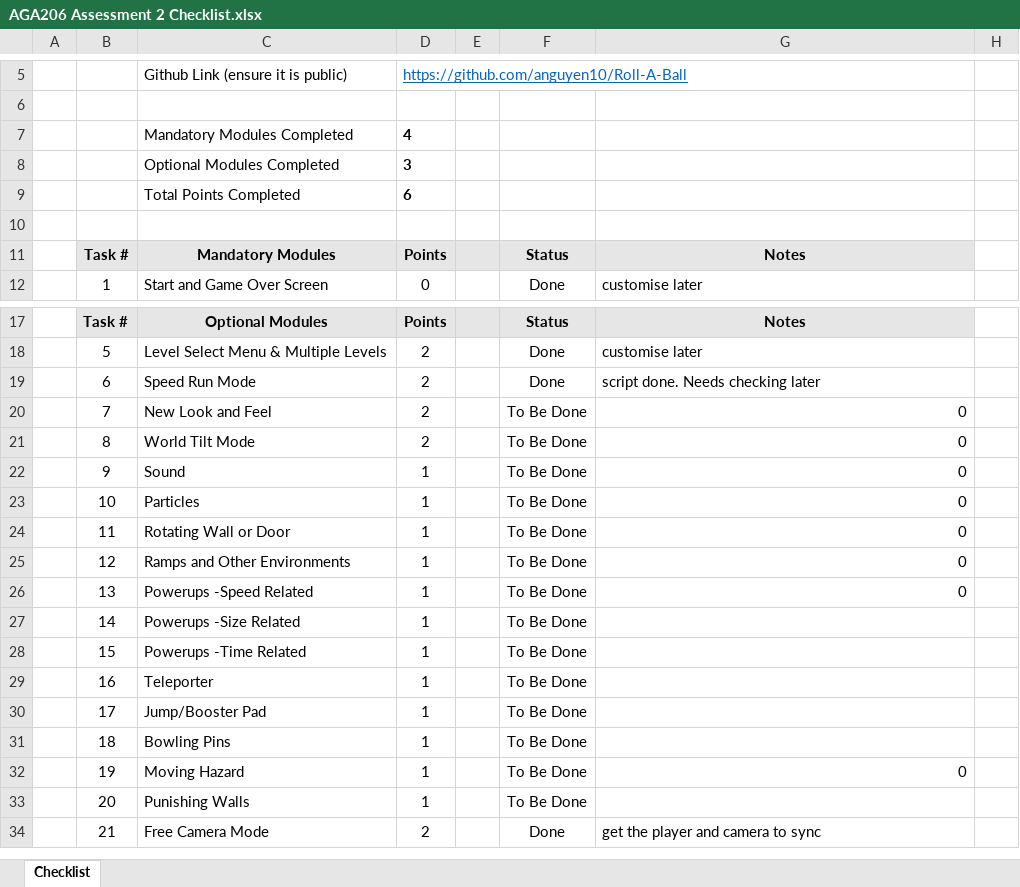
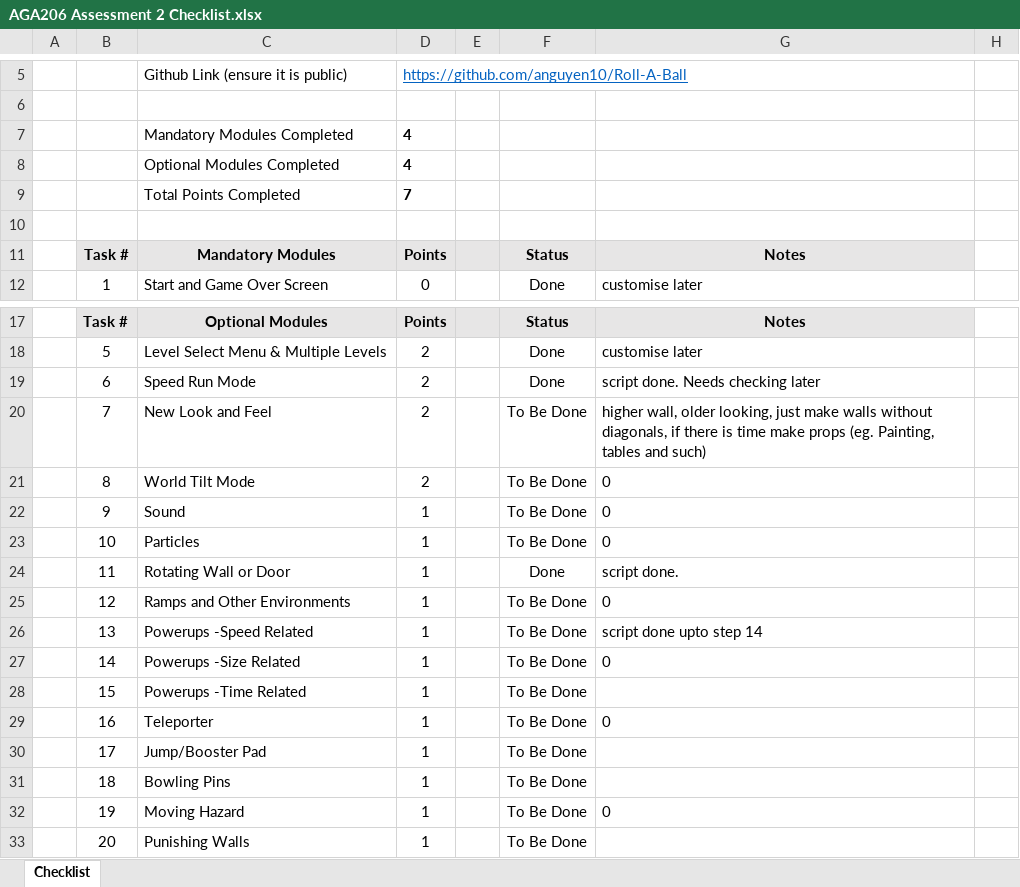
Before and after one commit to anguyen10/Roll-A-Ball, an Excel workbook: AGA206 Assessment 2 Checklist.xlsx, sheet Checklist, drawn as a sheet; only a part is shown, gaps mark what is left out; the shorter side is filled out with more unchanged rows; values as stored, in another font and other column widths than the file's, no borders; charts and pictures and conditional formats not drawn; the diff names each change by its address in the sheet, - before the commit and + after, or states it on an @@ line.

Commit message:
W11 moving walls+speedpowerup script start

```diff
--- a/AGA206 Assessment 2 Checklist.xlsx (sheet Checklist)
+++ b/AGA206 Assessment 2 Checklist.xlsx (sheet Checklist)
-D8: 3
+D8: 4
-D9: 6
+D9: 7
-G20: 0
+G20: higher wall, older looking, just make walls without diagonals, if there is time make props (eg. Painting, tables and such)
-G20:G26 alignment: right
+G20:G26 alignment: left
-F24: To Be Done
+F24: Done
-G24: 0
+G24: script done.
-G26: 0
+G26: script done upto step 14
-G27: (empty)
+G27: 0
-G29: (empty)
+G29: 0
-G32 alignment: right
+G32 alignment: left
```
Also changed, not shown: hidden cells, charts or pictures, 13 other files.
